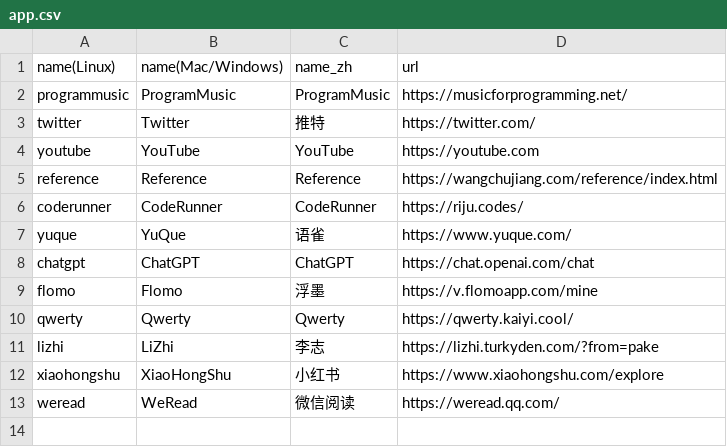
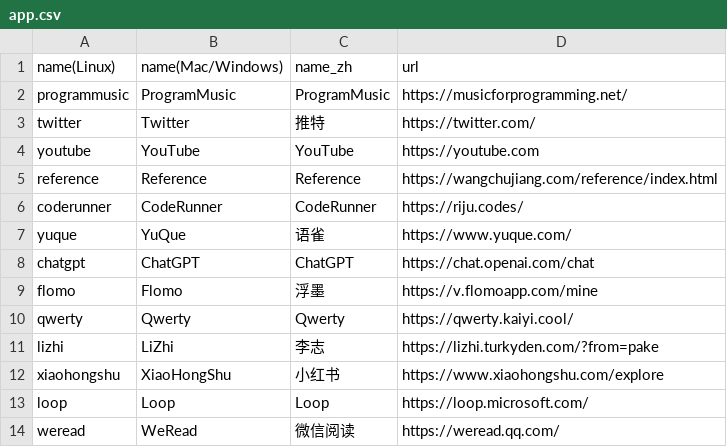
Before and after one commit to Oyase-shinobi/Pake, a CSV file: app.csv, drawn as a sheet.

Commit message:
:sparkles: update loop

```diff
--- a/app.csv
+++ b/app.csv
@@ -12,2 +12,3 @@ lizhi,LiZhi,李志,https://lizhi.turkyden.com/?from=pake
 xiaohongshu,XiaoHongShu,小红书,https://www.xiaohongshu.com/explore
+loop,Loop,Loop,https://loop.microsoft.com/
 weread,WeRead,微信阅读,https://weread.qq.com/
```
Also changed, not shown: 5 other files.
